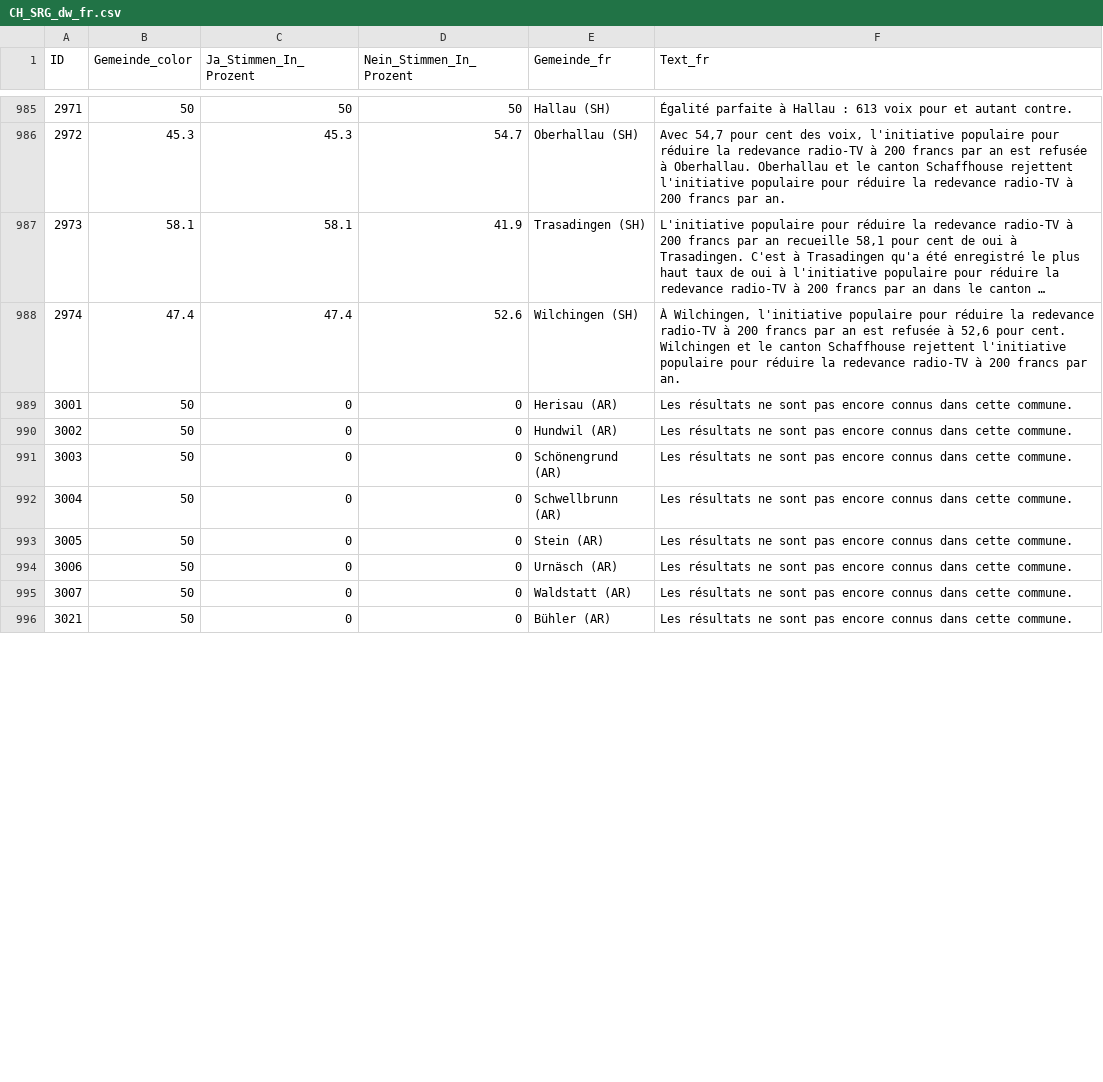
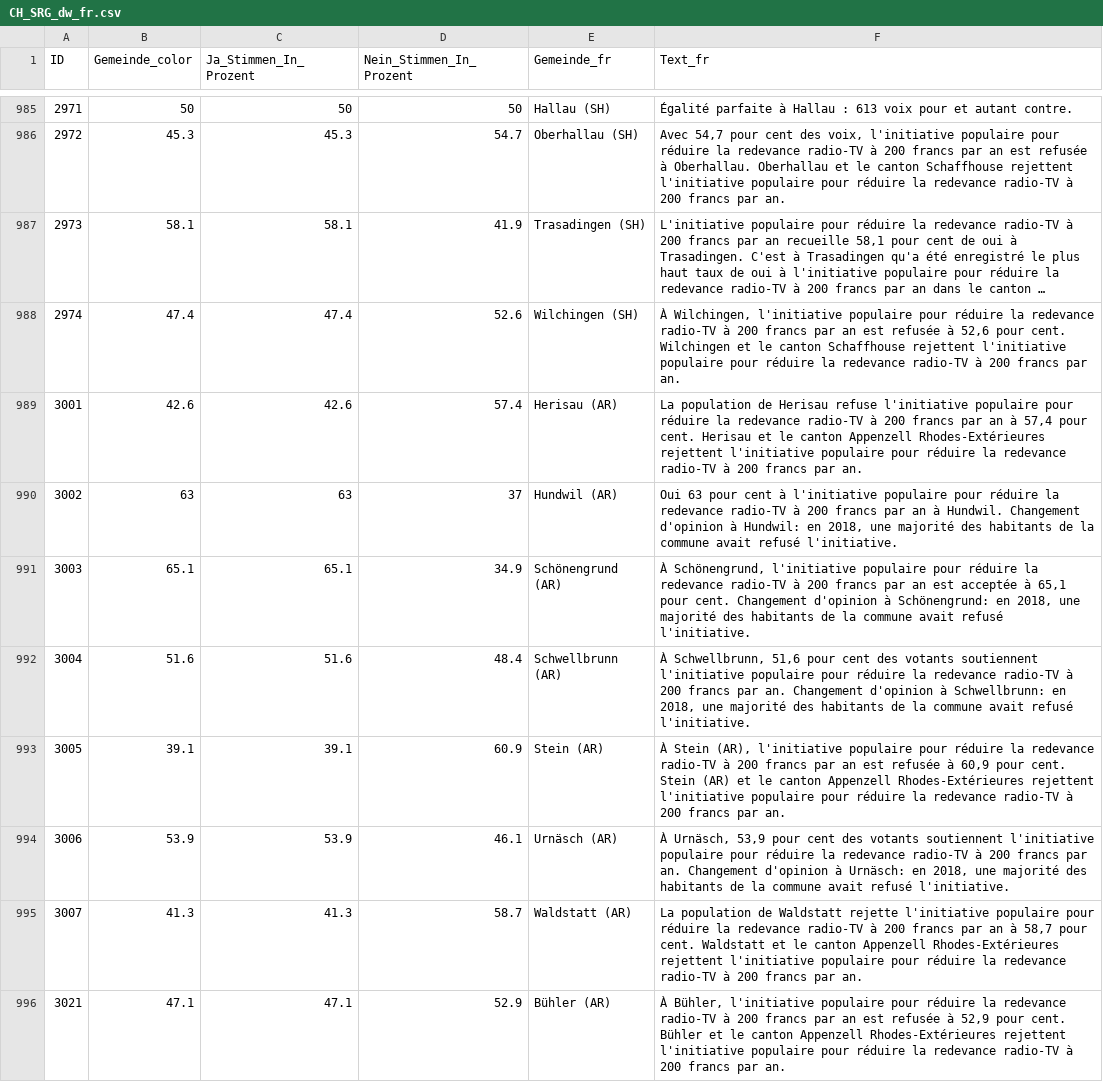
Before and after one commit to awp-finanznachrichten/lena_maerz2026, a CSV file: Output_Switzerland/CH_SRG_dw_fr.csv, drawn as a sheet; only a part is shown, gaps mark what is left out; long unchanged cells end in …; the diff covers the shown part only.

```diff
--- a/Output_Switzerland/CH_SRG_dw_fr.csv
+++ b/Output_Switzerland/CH_SRG_dw_fr.csv
@@ -988,9 +988,9 @@
 2974,47.4,47.4,52.6,"Wilchingen (SH)","À Wilchingen, l'initiative populaire pour réduire la redevance radio-TV à 200 francs par an est refusée à 52,6 pour cent. Wilchingen et le canton Schaffhouse rejettent l'initiative populaire pour réduire la redevance radio-TV à 200 francs par an."
-3001,50,0,0,"Herisau (AR)","Les résultats ne sont pas encore connus dans cette commune."
-3002,50,0,0,"Hundwil (AR)","Les résultats ne sont pas encore connus dans cette commune."
-3003,50,0,0,"Schönengrund (AR)","Les résultats ne sont pas encore connus dans cette commune."
-3004,50,0,0,"Schwellbrunn (AR)","Les résultats ne sont pas encore connus dans cette commune."
-3005,50,0,0,"Stein (AR)","Les résultats ne sont pas encore connus dans cette commune."
-3006,50,0,0,"Urnäsch (AR)","Les résultats ne sont pas encore connus dans cette commune."
-3007,50,0,0,"Waldstatt (AR)","Les résultats ne sont pas encore connus dans cette commune."
-3021,50,0,0,"Bühler (AR)","Les résultats ne sont pas encore connus dans cette commune."
+3001,42.6,42.6,57.4,"Herisau (AR)","La population de Herisau refuse l'initiative populaire pour réduire la redevance radio-TV à 200 francs par an à 57,4 pour cent. Herisau et le canton Appenzell Rhodes-Extérieures rejettent l'initiative populaire pour réduire la redevance radio-TV à 200 francs par an."
+3002,63,63,37,"Hundwil (AR)","Oui 63 pour cent à l'initiative populaire pour réduire la redevance radio-TV à 200 francs par an à Hundwil. Changement d'opinion à Hundwil: en 2018, une majorité des habitants de la commune avait refusé l'initiative."
+3003,65.1,65.1,34.9,"Schönengrund (AR)","À Schönengrund, l'initiative populaire pour réduire la redevance radio-TV à 200 francs par an est acceptée à 65,1 pour cent. Changement d'opinion à Schönengrund: en 2018, une majorité des habitants de la commune avait refusé l'initiative."
+3004,51.6,51.6,48.4,"Schwellbrunn (AR)","À Schwellbrunn, 51,6 pour cent des votants soutiennent l'initiative populaire pour réduire la redevance radio-TV à 200 francs par an. Changement d'opinion à Schwellbrunn: en 2018, une majorité des habitants de la commune avait refusé l'initiative."
+3005,39.1,39.1,60.9,"Stein (AR)","À Stein (AR), l'initiative populaire pour réduire la redevance radio-TV à 200 francs par an est refusée à 60,9 pour cent. Stein (AR) et le canton Appenzell Rhodes-Extérieures rejettent l'initiative populaire pour réduire la redevance radio-TV à 200 francs par an."
+3006,53.9,53.9,46.1,"Urnäsch (AR)","À Urnäsch, 53,9 pour cent des votants soutiennent l'initiative populaire pour réduire la redevance radio-TV à 200 francs par an. Changement d'opinion à Urnäsch: en 2018, une majorité des habitants de la commune avait refusé l'initiative."
+3007,41.3,41.3,58.7,"Waldstatt (AR)","La population de Waldstatt rejette l'initiative populaire pour réduire la redevance radio-TV à 200 francs par an à 58,7 pour cent. Waldstatt et le canton Appenzell Rhodes-Extérieures rejettent l'initiative populaire pour réduire la redevance radio-TV à 200 francs par an."
+3021,47.1,47.1,52.9,"Bühler (AR)","À Bühler, l'initiative populaire pour réduire la redevance radio-TV à 200 francs par an est refusée à 52,9 pour cent. Bühler et le canton Appenzell Rhodes-Extérieures rejettent l'initiative populaire pour réduire la redevance radio-TV à 200 francs par an."
```
Also changed, not shown: 76 edited cells elsewhere in this file, Output_Cantons/AR_CH_SRG_dw_de.csv, Output_Switzerland/CH_Bargeld_dw_de_gegenvorschlag.csv, 50 other files.
